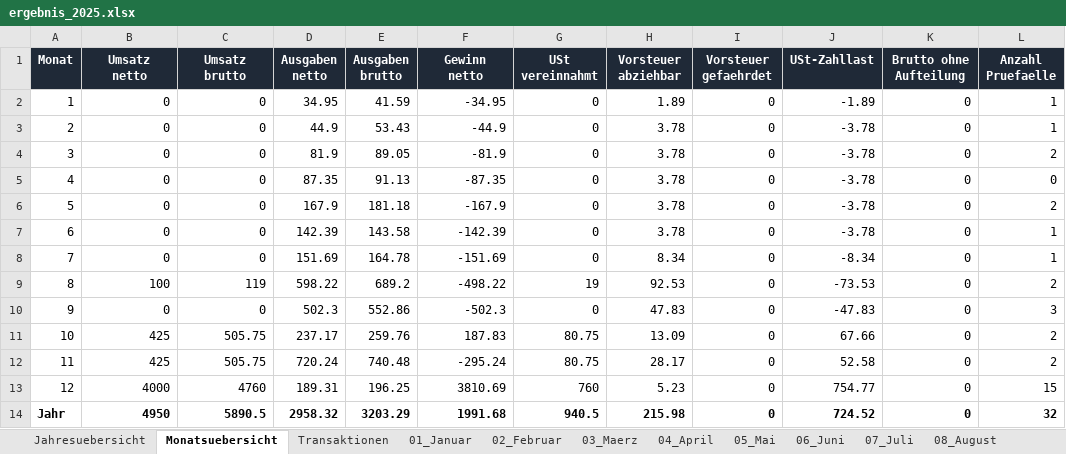
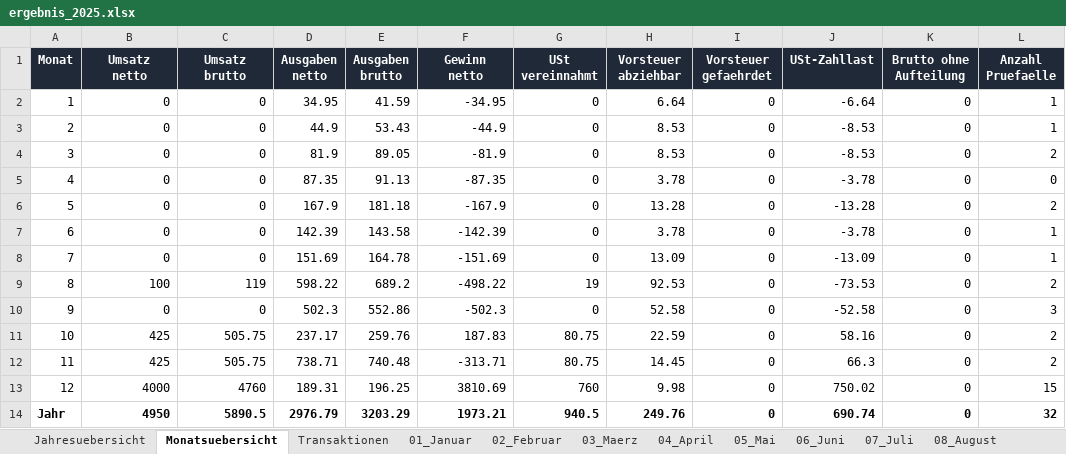
Before and after one commit to sebastianspuhler-collab/Brain, an Excel workbook: Finanzen/Belegauswertung_2025/out/ergebnis_2025.xlsx, sheet Monatsuebersicht, drawn as a sheet; values as stored, in another font and other column widths than the file's, no borders; the diff names each change by its address in the sheet, - before the commit and + after, or states it on an @@ line.

```diff
--- a/Finanzen/Belegauswertung_2025/out/ergebnis_2025.xlsx (sheet Monatsuebersicht)
+++ b/Finanzen/Belegauswertung_2025/out/ergebnis_2025.xlsx (sheet Monatsuebersicht)
-H2 (Vorsteuer abziehbar): 1.89
+H2 (Vorsteuer abziehbar): 6.64
-J2 (USt-Zahllast): -1.89
+J2 (USt-Zahllast): -6.64
-H3:H4 (Vorsteuer abziehbar): 3.78
+H3:H4 (Vorsteuer abziehbar): 8.53
-J3:J4 (USt-Zahllast): -3.78
+J3:J4 (USt-Zahllast): -8.53
-H6 (Vorsteuer abziehbar): 3.78
+H6 (Vorsteuer abziehbar): 13.28
-J6 (USt-Zahllast): -3.78
+J6 (USt-Zahllast): -13.28
-H8 (Vorsteuer abziehbar): 8.34
+H8 (Vorsteuer abziehbar): 13.09
-J8 (USt-Zahllast): -8.34
+J8 (USt-Zahllast): -13.09
-H10 (Vorsteuer abziehbar): 47.83
+H10 (Vorsteuer abziehbar): 52.58
-J10 (USt-Zahllast): -47.83
+J10 (USt-Zahllast): -52.58
-H11 (Vorsteuer abziehbar): 13.09
+H11 (Vorsteuer abziehbar): 22.59
-J11 (USt-Zahllast): 67.66
+J11 (USt-Zahllast): 58.16
-D12 (Ausgaben netto): 720.24
+D12 (Ausgaben netto): 738.71
-F12 (Gewinn netto): -295.24
+F12 (Gewinn netto): -313.71
-H12 (Vorsteuer abziehbar): 28.17
+H12 (Vorsteuer abziehbar): 14.45
-J12 (USt-Zahllast): 52.58
+J12 (USt-Zahllast): 66.3
-H13 (Vorsteuer abziehbar): 5.23
+H13 (Vorsteuer abziehbar): 9.98
-J13 (USt-Zahllast): 754.77
+J13 (USt-Zahllast): 750.02
-D14 (Ausgaben netto): 2958.32
+D14 (Ausgaben netto): 2976.79
-F14 (Gewinn netto): 1991.68
+F14 (Gewinn netto): 1973.21
-H14 (Vorsteuer abziehbar): 215.98
+H14 (Vorsteuer abziehbar): 249.76
-J14 (USt-Zahllast): 724.52
+J14 (USt-Zahllast): 690.74
```
Also changed, not shown: sheet Jahresuebersicht, Finanzen/2025/ergebnis_2025_monatlich_netto.xlsx, Finanzen/Belegauswertung_2025/out/ergebnis_2025_monatlich_netto.xlsx, 5 other files.
